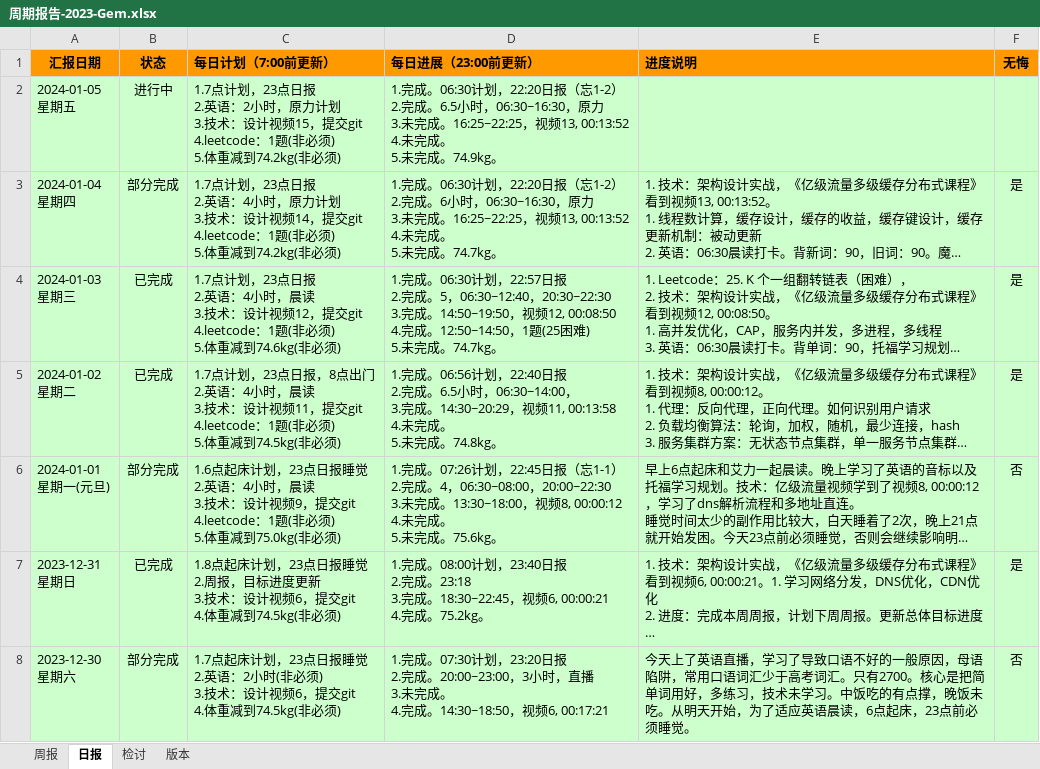
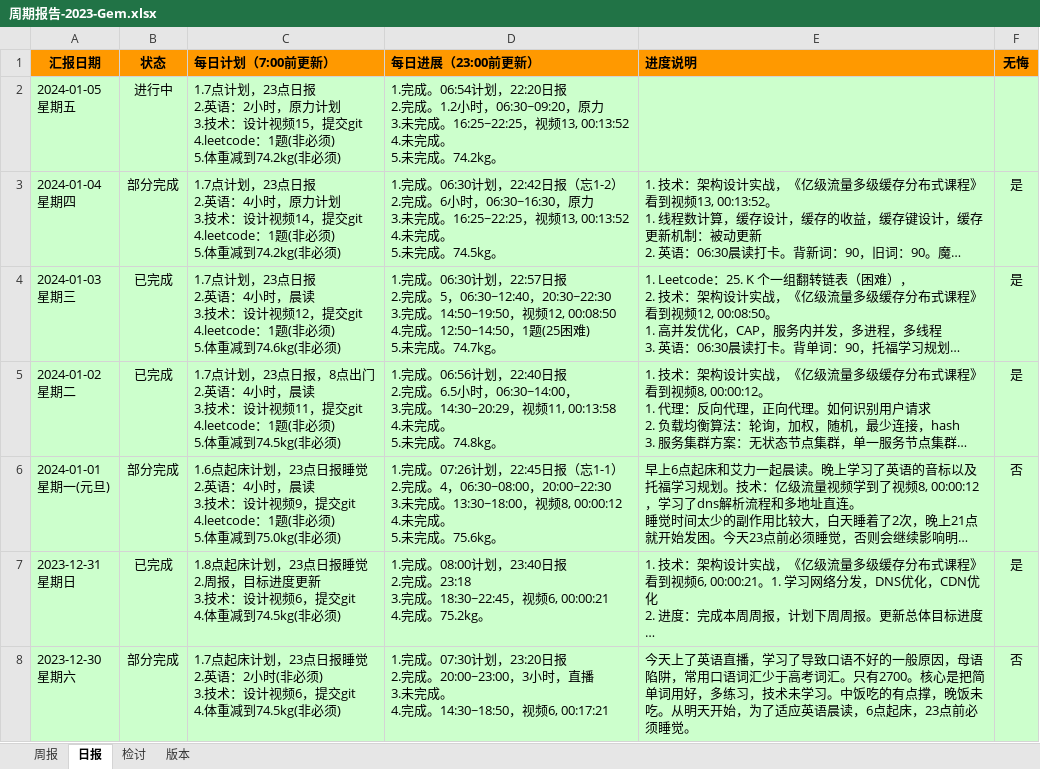
Before and after one commit to namelessmyth/beFreeCoder, an Excel workbook: docs/report/周期报告-2023-Gem.xlsx, sheet 日报, drawn as a sheet; only a part is shown; long unchanged cells end in …; values as stored, in another font and other column widths than the file's, no borders; conditional formats not drawn; ↵ is a line break in a cell; the diff names each change by its address in the sheet, - before the commit and + after, or states it on an @@ line.

```diff
--- a/docs/report/周期报告-2023-Gem.xlsx (sheet 日报)
+++ b/docs/report/周期报告-2023-Gem.xlsx (sheet 日报)
-D2 (每日进展（23:00前更新）): 1.完成。06:30计划，22:20日报（忘1-2） ↵ 2.完成。6.5小时，06:30~16:30，原力 ↵ 3.未完成。16:25~22:25，视频13, 00:13:52 ↵ 4.未完成。 ↵ 5.未完成。74.9kg。
+D2 (每日进展（23:00前更新）): 1.完成。06:54计划，22:20日报 ↵ 2.完成。1.2小时，06:30~09:20，原力 ↵ 3.未完成。16:25~22:25，视频13, 00:13:52 ↵ 4.未完成。 ↵ 5.未完成。74.2kg。
-D3 (每日进展（23:00前更新）): …06:30计划，22:20日报（忘1-2） ↵ 2.完成。6小时，06:30~16:30，原力 ↵ 3.未完成。16:25~22:25，视频13, 00:13:52 ↵ 4.未完成。 ↵ 5.未完成。74.7kg。
+D3 (每日进展（23:00前更新）): …06:30计划，22:42日报（忘1-2） ↵ 2.完成。6小时，06:30~16:30，原力 ↵ 3.未完成。16:25~22:25，视频13, 00:13:52 ↵ 4.未完成。 ↵ 5.未完成。74.5kg。
```
Also changed, not shown: 2 other files.
